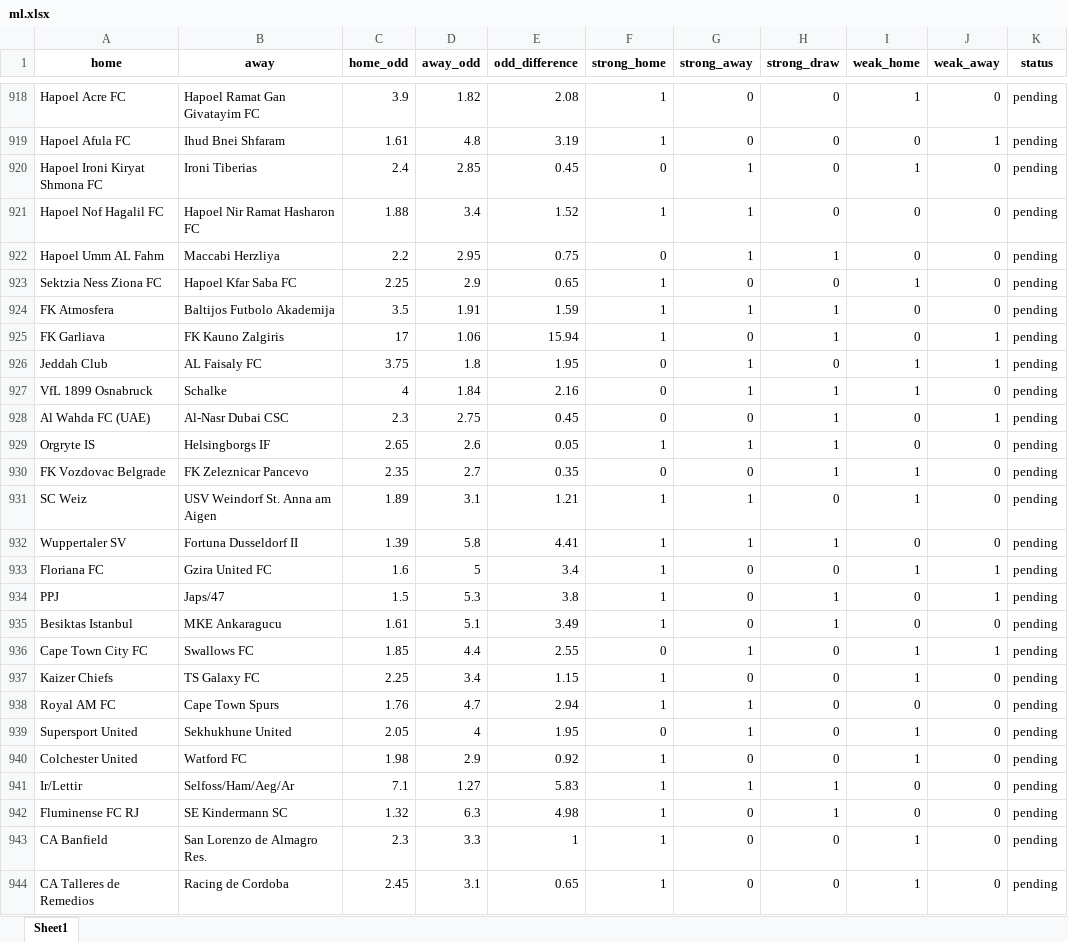
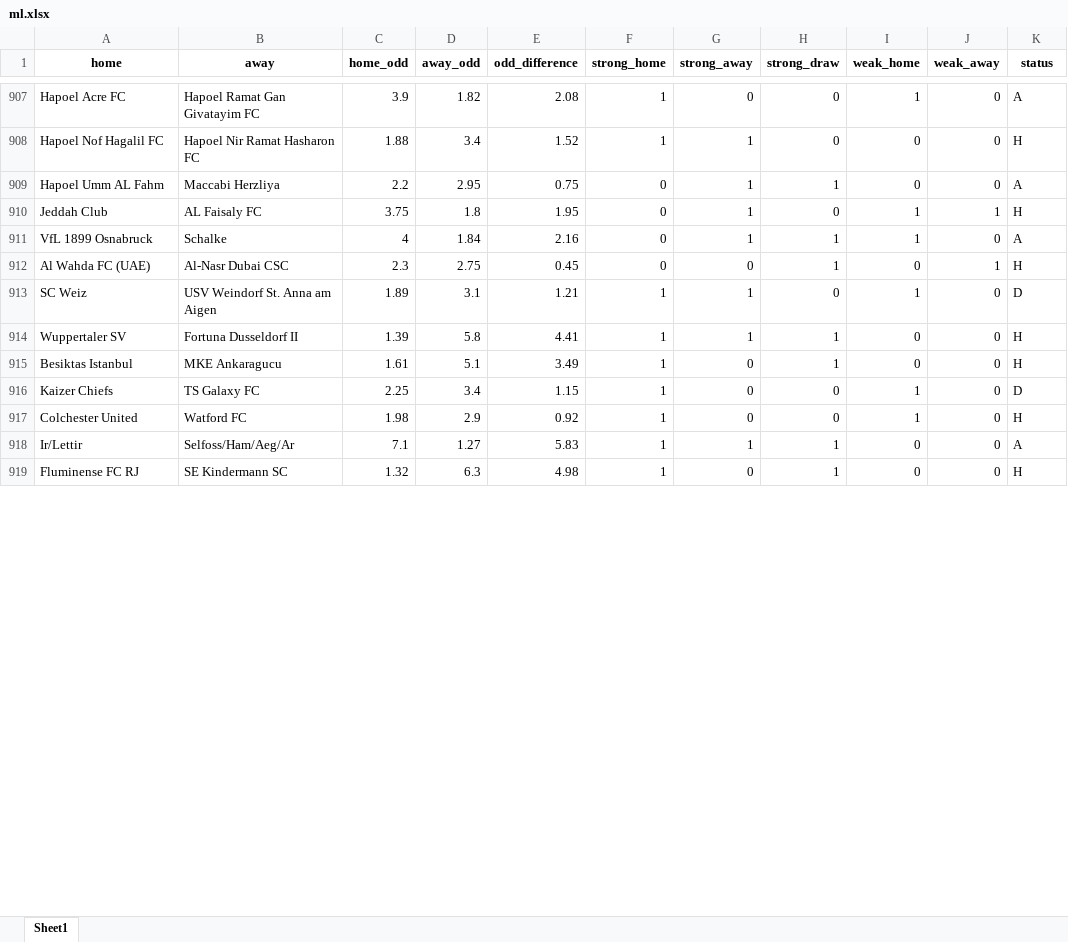
Before and after one commit to jbadonai/betting-predictions, an Excel workbook: ml.xlsx, sheet Sheet1, drawn as a sheet; only a part is shown, gaps mark what is left out; values as stored, in another font and other column widths than the file's, no borders; removed rows and columns are numbered as before the commit, all else as after; the diff covers the shown part only; the diff names each change by its address in the sheet, - before the commit and + after, or states it on an @@ line.

```diff
--- a/ml.xlsx (sheet Sheet1)
+++ b/ml.xlsx (sheet Sheet1)
-K907 (status): pending
+K907 (status): A
-row 919: Hapoel Afula FC | Ihud Bnei Shfaram | 1.61 | 4.8 | 3.19 | 1 | 0 | 0 | 0 | 1 | pending
-row 920: Hapoel Ironi Kiryat Shmona FC | Ironi Tiberias | 2.4 | 2.85 | 0.45 | 0 | 1 | 0 | 1 | 0 | pending
-K908 (status): pending
+K908 (status): H
-K909 (status): pending
+K909 (status): A
-row 923: Sektzia Ness Ziona FC | Hapoel Kfar Saba FC | 2.25 | 2.9 | 0.65 | 1 | 0 | 0 | 1 | 0 | pending
-row 924: FK Atmosfera | Baltijos Futbolo Akademija | 3.5 | 1.91 | 1.59 | 1 | 1 | 1 | 0 | 0 | pending
-row 925: FK Garliava | FK Kauno Zalgiris | 17 | 1.06 | 15.94 | 1 | 0 | 1 | 0 | 1 | pending
-K910 (status): pending
+K910 (status): H
-K911 (status): pending
+K911 (status): A
-K912 (status): pending
+K912 (status): H
-row 929: Orgryte IS | Helsingborgs IF | 2.65 | 2.6 | 0.05 | 1 | 1 | 1 | 0 | 0 | pending
-row 930: FK Vozdovac Belgrade | FK Zeleznicar Pancevo | 2.35 | 2.7 | 0.35 | 0 | 0 | 1 | 1 | 0 | pending
-K913 (status): pending
+K913 (status): D
-K914 (status): pending
+K914 (status): H
-row 933: Floriana FC | Gzira United FC | 1.6 | 5 | 3.4 | 1 | 0 | 0 | 1 | 1 | pending
-row 934: PPJ | Japs/47 | 1.5 | 5.3 | 3.8 | 1 | 0 | 1 | 0 | 1 | pending
-K915 (status): pending
+K915 (status): H
-row 936: Cape Town City FC | Swallows FC | 1.85 | 4.4 | 2.55 | 0 | 1 | 0 | 1 | 1 | pending
-K916 (status): pending
+K916 (status): D
-row 938: Royal AM FC | Cape Town Spurs | 1.76 | 4.7 | 2.94 | 1 | 1 | 0 | 0 | 0 | pending
-row 939: Supersport United | Sekhukhune United | 2.05 | 4 | 1.95 | 0 | 1 | 0 | 1 | 0 | pending
-K917 (status): pending
+K917 (status): H
-K918 (status): pending
+K918 (status): A
-K919 (status): pending
+K919 (status): H
-row 943: CA Banfield | San Lorenzo de Almagro Res. | 2.3 | 3.3 | 1 | 1 | 0 | 0 | 1 | 0 | pending
-row 944: CA Talleres de Remedios | Racing de Cordoba | 2.45 | 3.1 | 0.65 | 1 | 0 | 0 | 1 | 0 | pending
```
Also changed, not shown: 53 added rows, 23 removed rows and 27 edited cells elsewhere in this sheet, bak/ml.xlsx, bak/ml2.xlsx, 43 other files.
